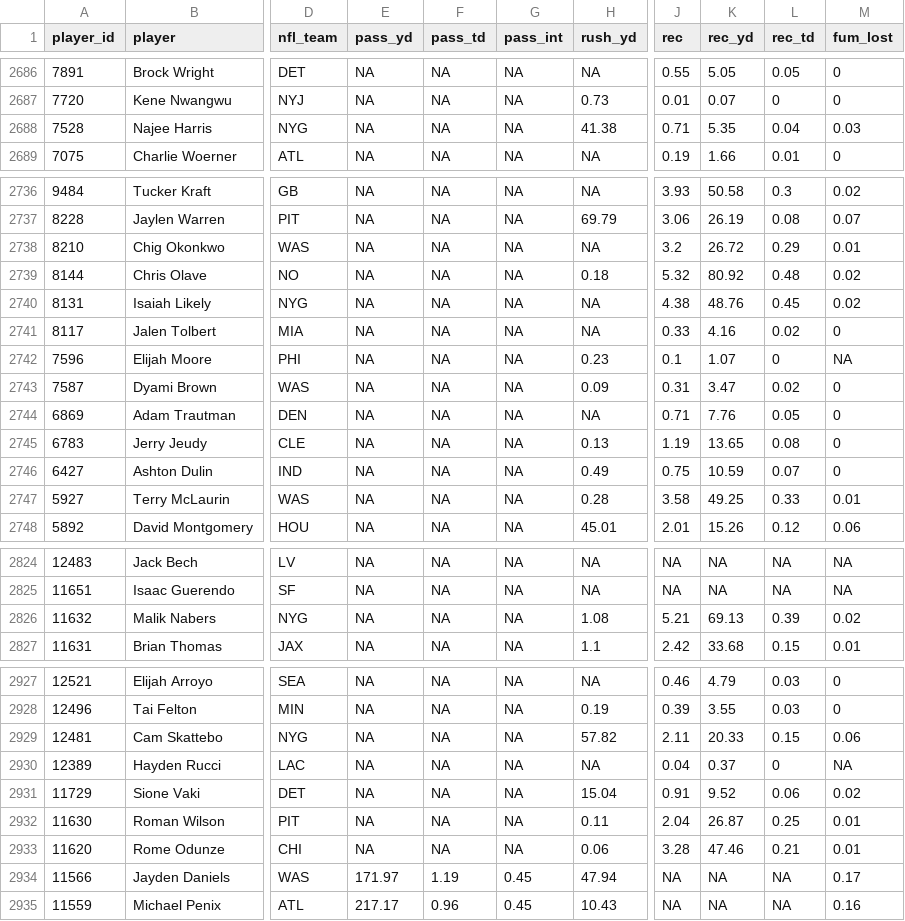
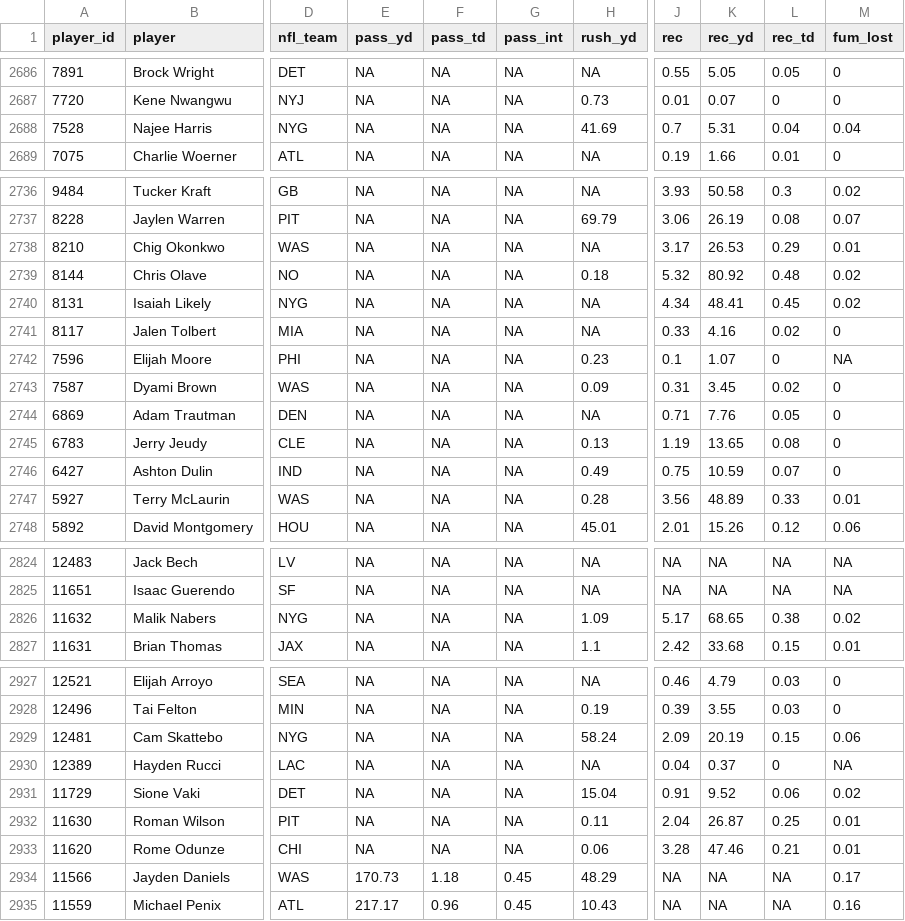
Before and after one commit to mikemartin/fantasy-football-auction-optimizer, a CSV file: data/league/sleeper_proj_wk05.csv, drawn as a sheet; only a part is shown, gaps mark what is left out; the diff covers the shown part only; the diff names each change by its address in the sheet, - before the commit and + after, or states it on an @@ line.

```diff
--- a/data/league/sleeper_proj_wk05.csv
+++ b/data/league/sleeper_proj_wk05.csv
-H2688 (rush_yd): 41.38
+H2688 (rush_yd): 41.69
-J2688 (rec): 0.71
+J2688 (rec): 0.7
-K2688 (rec_yd): 5.35
+K2688 (rec_yd): 5.31
-M2688 (fum_lost): 0.03
+M2688 (fum_lost): 0.04
-J2738 (rec): 3.2
+J2738 (rec): 3.17
-K2738 (rec_yd): 26.72
+K2738 (rec_yd): 26.53
-J2740 (rec): 4.38
+J2740 (rec): 4.34
-K2740 (rec_yd): 48.76
+K2740 (rec_yd): 48.41
-K2743 (rec_yd): 3.47
+K2743 (rec_yd): 3.45
-J2747 (rec): 3.58
+J2747 (rec): 3.56
-K2747 (rec_yd): 49.25
+K2747 (rec_yd): 48.89
-H2826 (rush_yd): 1.08
+H2826 (rush_yd): 1.09
-J2826 (rec): 5.21
+J2826 (rec): 5.17
-K2826 (rec_yd): 69.13
+K2826 (rec_yd): 68.65
-L2826 (rec_td): 0.39
+L2826 (rec_td): 0.38
-H2929 (rush_yd): 57.82
+H2929 (rush_yd): 58.24
-J2929 (rec): 2.11
+J2929 (rec): 2.09
-K2929 (rec_yd): 20.33
+K2929 (rec_yd): 20.19
-E2934 (pass_yd): 171.97
+E2934 (pass_yd): 170.73
-F2934 (pass_td): 1.19
+F2934 (pass_td): 1.18
-H2934 (rush_yd): 47.94
+H2934 (rush_yd): 48.29
```
Also changed, not shown: 36 edited cells elsewhere in this file.
